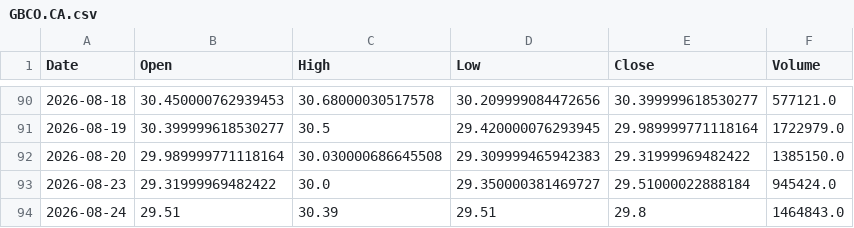
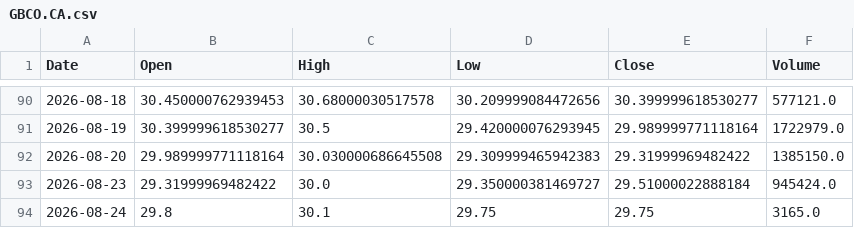
Before and after one commit to shadygad01/smartlist, a CSV file: historical_data/historical_data/GBCO.CA.csv, drawn as a sheet; only a part is shown, gaps mark what is left out.

```diff
--- a/historical_data/historical_data/GBCO.CA.csv
+++ b/historical_data/historical_data/GBCO.CA.csv
@@ -93,2 +93,2 @@ Date,Open,High,Low,Close,Volume
 2026-08-23,29.31999969482422,30.0,29.350000381469727,29.51000022888184,945424.0
-2026-08-24,29.51,30.39,29.51,29.8,1464843.0
+2026-08-24,29.8,30.1,29.75,29.75,3165.0
```
Also changed, not shown: historical_data/historical_data/ABUK.CA.csv, historical_data/historical_data/CCAP.CA.csv, 37 other files.
